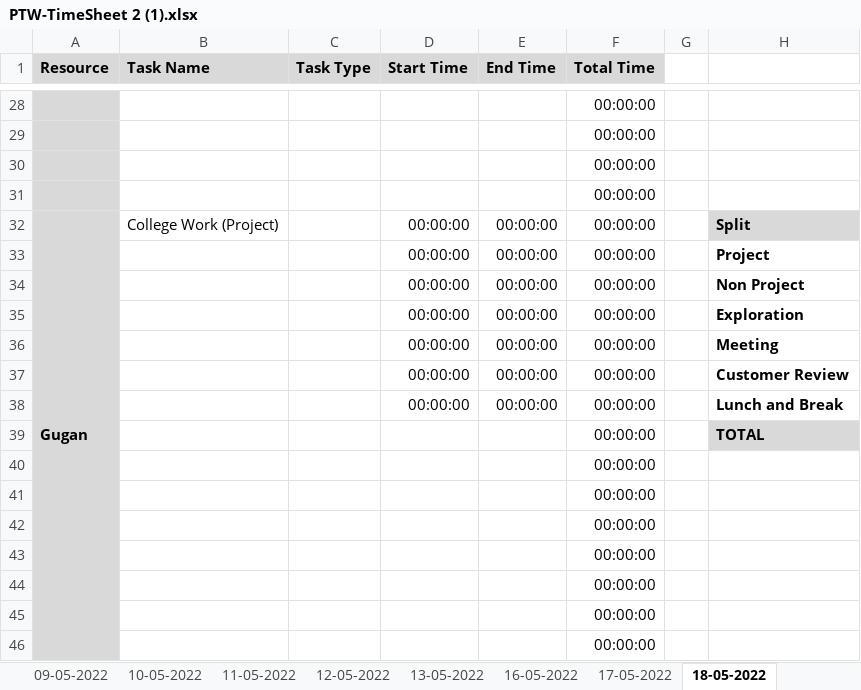
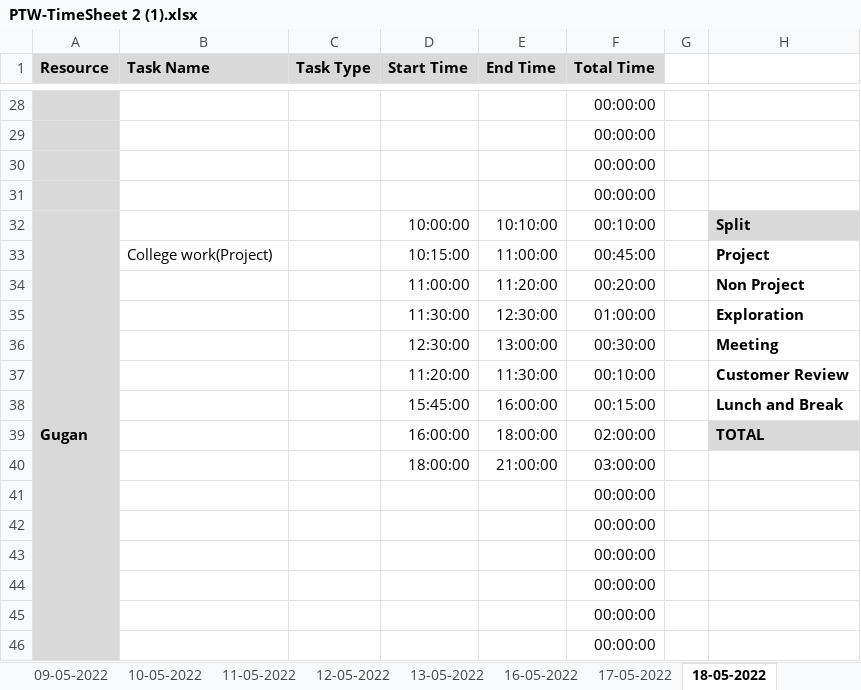
Before and after one commit to AspireTeamGenesis/Profile_Management, an Excel workbook: Process/Timesheet/PTW-TimeSheet 2 (1).xlsx, sheet 18-05-2022, drawn as a sheet; only a part is shown, gaps mark what is left out; values as stored, in another font and other column widths than the file's, no borders; conditional formats not drawn; removed rows and columns are numbered as before the commit, all else as after; rows hold the shown columns only; the diff names each change by its address in the sheet, - before the commit and + after, or states it on an @@ line.

```diff
--- a/Process/Timesheet/PTW-TimeSheet 2 (1).xlsx (sheet 18-05-2022)
+++ b/Process/Timesheet/PTW-TimeSheet 2 (1).xlsx (sheet 18-05-2022)
-B32 (Task Name): College Work (Project)
+B32 (Task Name): (empty)
-D32 (Start Time): 00:00:00
+D32 (Start Time): 10:00:00
-E32 (End Time): 00:00:00
+E32 (End Time): 10:10:00
-F32 (Total Time): 00:00:00
+F32 (Total Time): 00:10:00
-B33 (Task Name): (empty)
+B33 (Task Name): College work(Project)
-D33 (Start Time): 00:00:00
+D33 (Start Time): 10:15:00
-E33 (End Time): 00:00:00
+E33 (End Time): 11:00:00
-F33 (Total Time): 00:00:00
+F33 (Total Time): 00:45:00
-D34 (Start Time): 00:00:00
+D34 (Start Time): 11:00:00
-E34 (End Time): 00:00:00
+E34 (End Time): 11:20:00
-F34 (Total Time): 00:00:00
+F34 (Total Time): 00:20:00
-D35 (Start Time): 00:00:00
+D35 (Start Time): 11:30:00
-E35 (End Time): 00:00:00
+E35 (End Time): 12:30:00
-F35 (Total Time): 00:00:00
+F35 (Total Time): 01:00:00
-D36 (Start Time): 00:00:00
+D36 (Start Time): 12:30:00
-E36 (End Time): 00:00:00
+E36 (End Time): 13:00:00
-F36 (Total Time): 00:00:00
+F36 (Total Time): 00:30:00
-D37 (Start Time): 00:00:00
+D37 (Start Time): 11:20:00
-E37 (End Time): 00:00:00
+E37 (End Time): 11:30:00
-F37 (Total Time): 00:00:00
+F37 (Total Time): 00:10:00
-D38 (Start Time): 00:00:00
+D38 (Start Time): 15:45:00
-E38 (End Time): 00:00:00
+E38 (End Time): 16:00:00
-F38 (Total Time): 00:00:00
+F38 (Total Time): 00:15:00
-D39 (Start Time): (empty)
+D39 (Start Time): 16:00:00
-E39 (End Time): (empty)
+E39 (End Time): 18:00:00
-F39 (Total Time): 00:00:00
+F39 (Total Time): 02:00:00
-row 40:  |  |  |  |  | 00:00:00
+row 40:  |  |  | 18:00:00 | 21:00:00 | 03:00:00
```
Also changed, not shown: sheet 12-05-2022, sheet 13-05-2022, sheet 17-05-2022, other sheet tabs.
